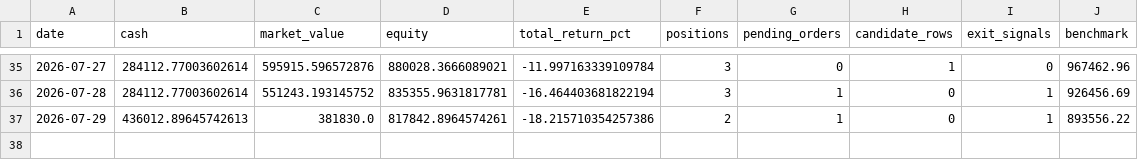
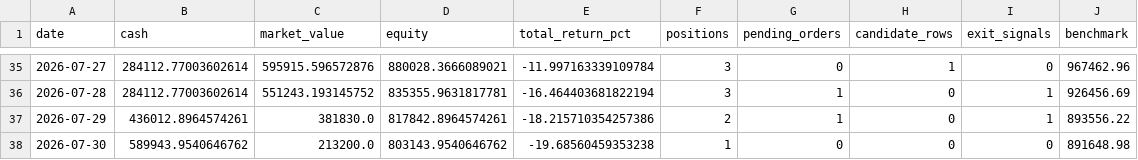
Before and after one commit to ryan900208-ux/-, a CSV file: docs/outputs/paper_trading/daily_snapshots.csv, drawn as a sheet; only a part is shown, gaps mark what is left out.

```diff
--- a/docs/outputs/paper_trading/daily_snapshots.csv
+++ b/docs/outputs/paper_trading/daily_snapshots.csv
@@ -36,2 +36,3 @@
 2026-07-28,284112.77003602614,551243.193145752,835355.9631817781,-16.464403681822194,3,1,0,1,926456.69
-2026-07-29,436012.89645742613,381830.0,817842.8964574261,-18.215710354257386,2,1,0,1,893556.22
+2026-07-29,436012.8964574261,381830.0,817842.8964574261,-18.215710354257386,2,1,0,1,893556.22
+2026-07-30,589943.9540646762,213200.0,803143.9540646762,-19.68560459353238,1,0,0,0,891648.98
```
Also changed, not shown: docs/outputs/paper_trading/trades.csv, 4 other files.
